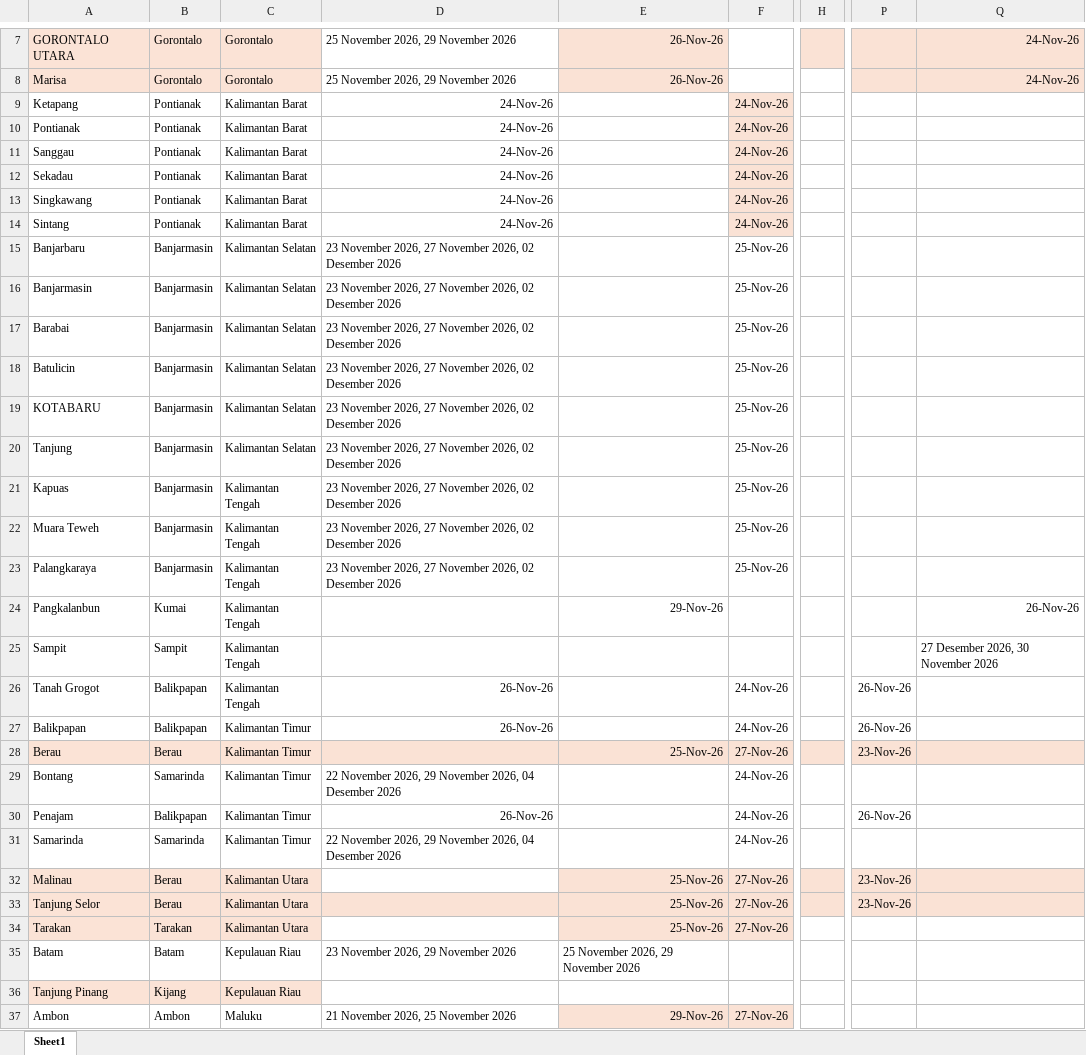
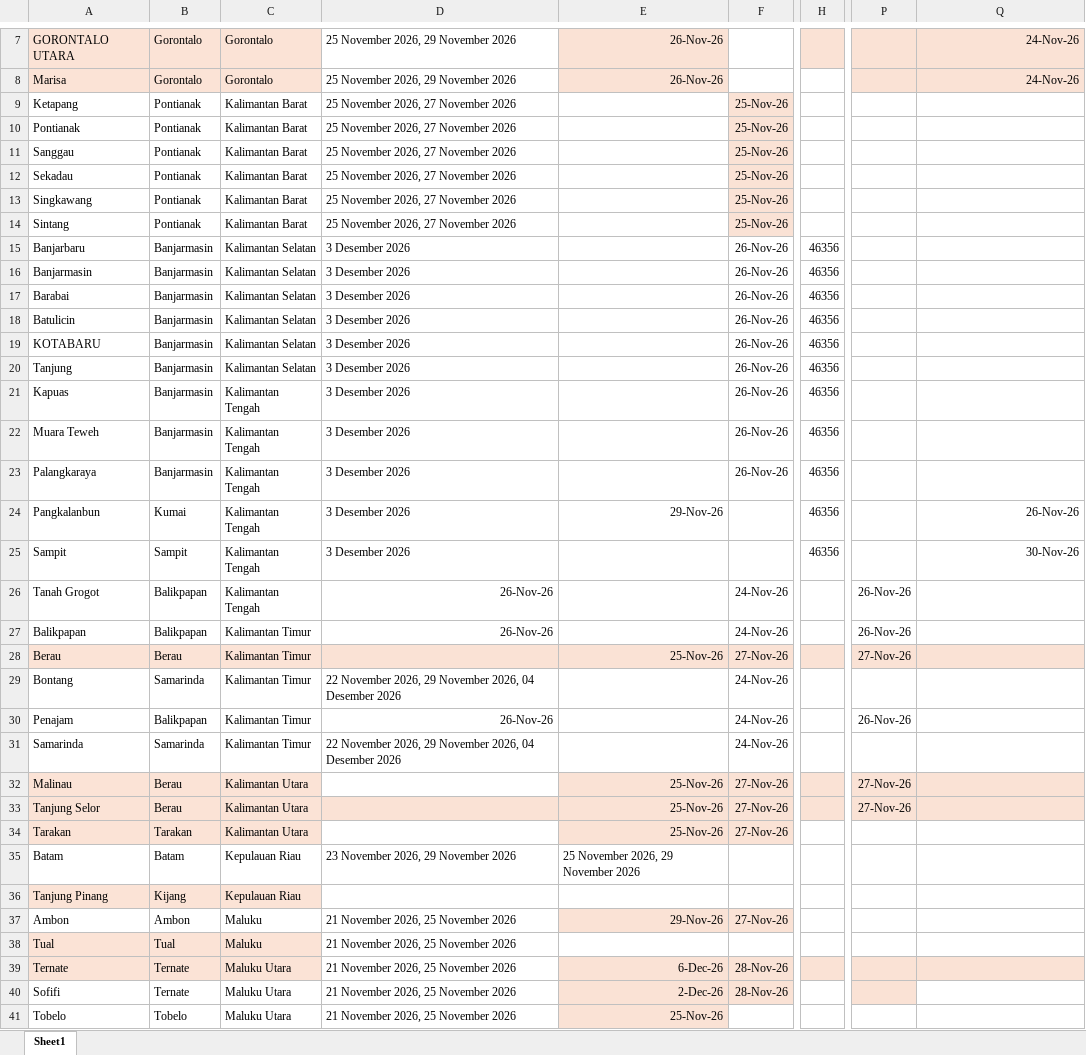
Before and after one commit to scmfokus/jadwal-kapal-FOKUS, an Excel workbook: jadwal.xlsx, sheet Sheet1, drawn as a sheet; only a part is shown, gaps mark what is left out; the shorter side is filled out with more unchanged rows; values as stored, in another font and other column widths than the file's, no borders; the diff covers the shown part only; the diff names each change by its address in the sheet, - before the commit and + after, or states it on an @@ line.

Commit message:
Add files via upload

```diff
--- a/jadwal.xlsx (sheet Sheet1)
+++ b/jadwal.xlsx (sheet Sheet1)
-D9:D14: 24-Nov-26
+D9:D14: 25 November 2026, 27 November 2026
-F9:F14: 24-Nov-26
+F9:F14: 25-Nov-26
-D15:D23: 23 November 2026, 27 November 2026, 02 Desember 2026
+D15:D23: 3 Desember 2026
-F15:F23: 25-Nov-26
+F15:F23: 26-Nov-26
-H15:H25: (empty)
+H15:H25: 46356
-D24:D25: (empty)
+D24:D25: 3 Desember 2026
-Q25: 27 Desember 2026, 30 November 2026
+Q25: 30-Nov-26
-P28: 23-Nov-26
+P28: 27-Nov-26
-P32:P33: 23-Nov-26
+P32:P33: 27-Nov-26
```
Also changed, not shown: 23 edited cells elsewhere in this sheet.
